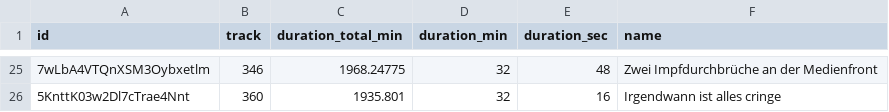
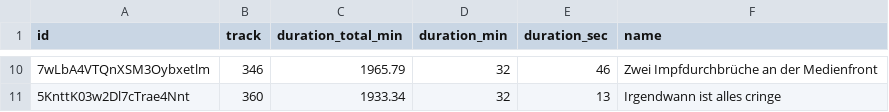
Before and after one commit to marianfoo/PodcastAnalytics, a CSV file: data/timestamps_jinge_hinauslaufen.csv, drawn as a sheet; only a part is shown, gaps mark what is left out; the diff covers the shown part only.

Commit message:
feat(data): update data with improved timestamps

```diff
--- a/data/timestamps_jinge_hinauslaufen.csv
+++ b/data/timestamps_jinge_hinauslaufen.csv
@@ -25,2 +10,2 @@ id,track,duration_total_min,duration_min,duration_sec,name
-7wLbA4VTQnXSM3Oybxetlm,346,1968.24775,32,48,Zwei Impfdurchbrüche an der Medienfront
-5KnttK03w2Dl7cTrae4Nnt,360,1935.801,32,16,Irgendwann ist alles cringe
+7wLbA4VTQnXSM3Oybxetlm,346,1965.79,32,46,Zwei Impfdurchbrüche an der Medienfront
+5KnttK03w2Dl7cTrae4Nnt,360,1933.34,32,13,Irgendwann ist alles cringe
```
Also changed, not shown: 15 removed rows and 16 edited cells elsewhere in this file, data/timestamps_tiere_dies_geschafft_haben.csv, docs/_data/timestamps_jinge_hinauslaufen.csv, 5 other files.
